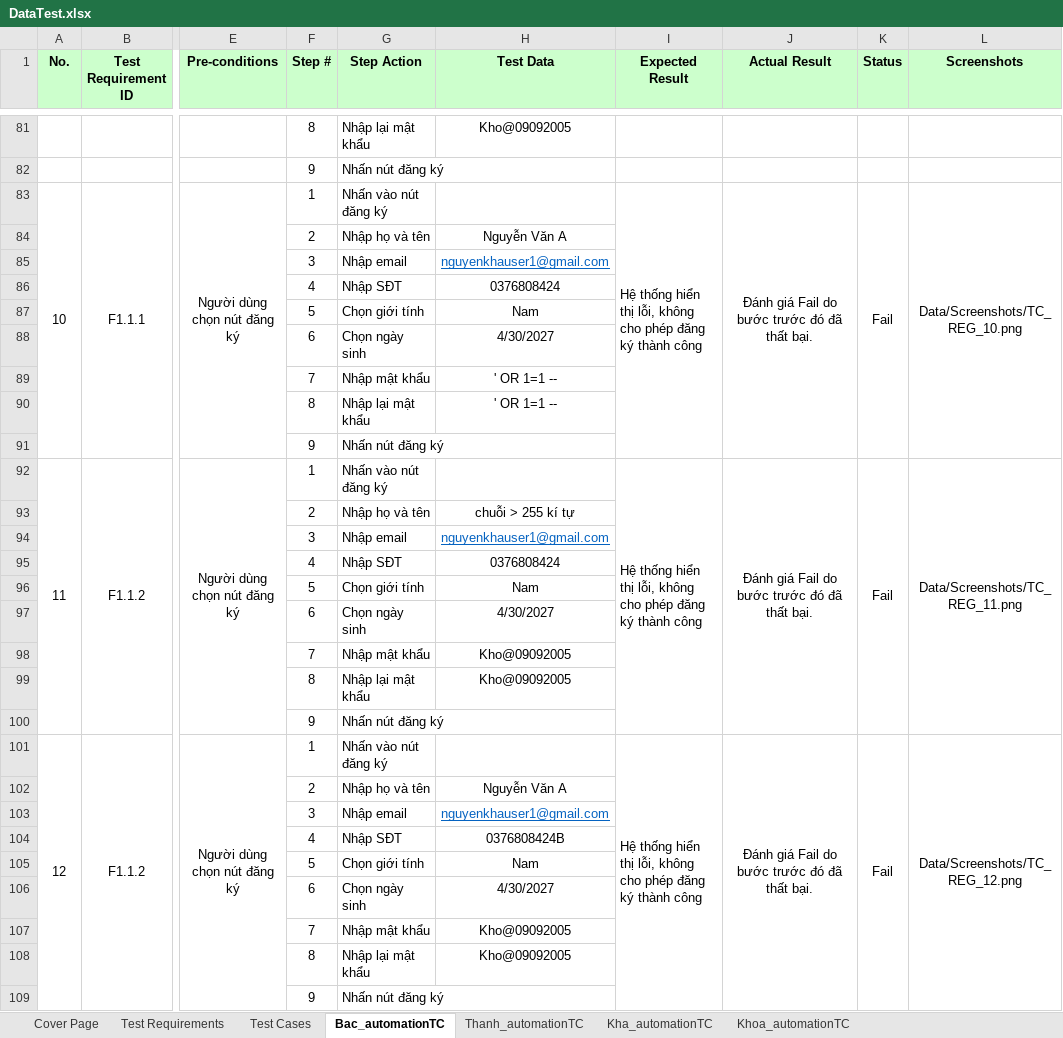
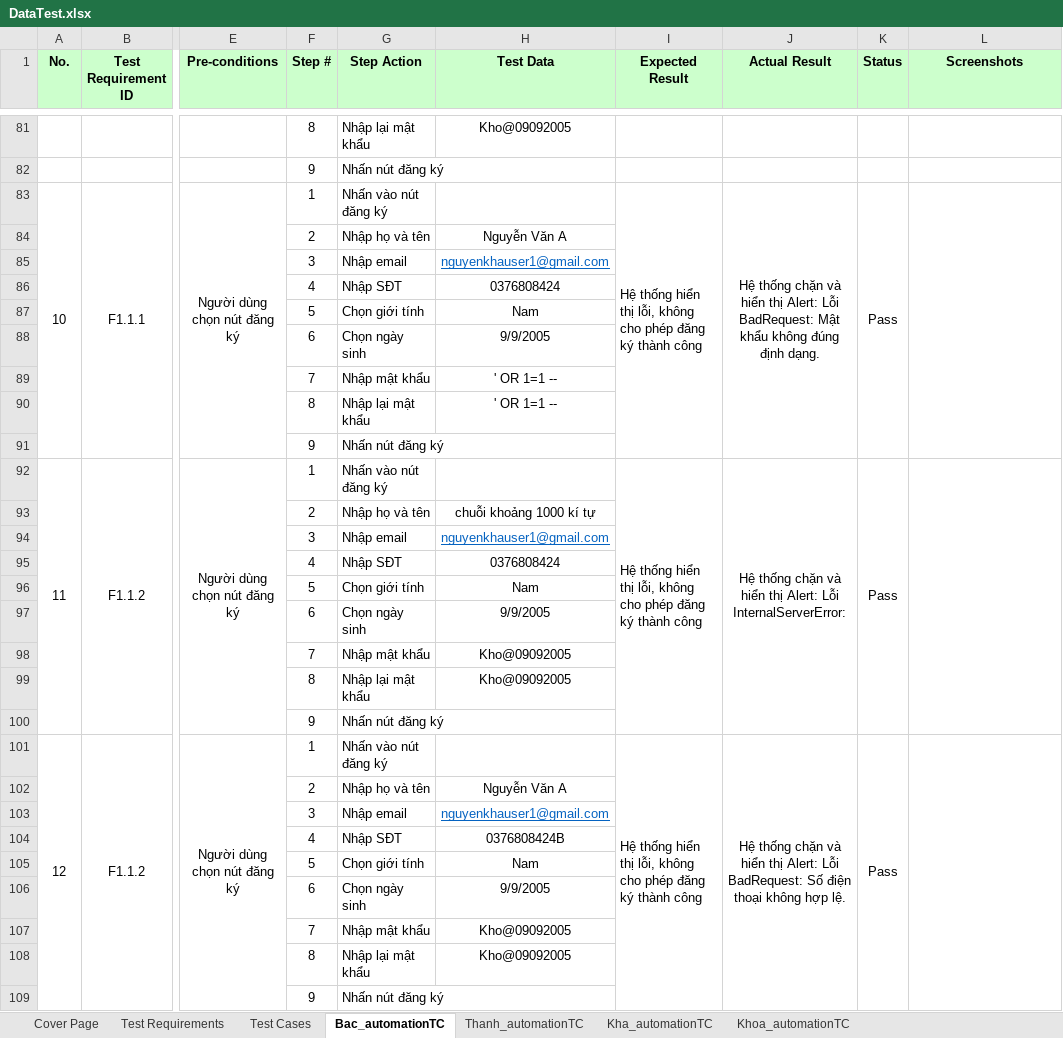
Before and after one commit to nguyenxuanbac88/sqa-testing-report, an Excel workbook: sqa-testing-report/Data/DataTest.xlsx, sheet Bac_automationTC, drawn as a sheet; only a part is shown, gaps mark what is left out; values as stored, in another font and other column widths than the file's, no borders; the diff names each change by its address in the sheet, - before the commit and + after, or states it on an @@ line.

Commit message:
test(register): update TC_REG_11 to 1000 chars and use unique admin-validated data

```diff
--- a/sqa-testing-report/Data/DataTest.xlsx (sheet Bac_automationTC)
+++ b/sqa-testing-report/Data/DataTest.xlsx (sheet Bac_automationTC)
-J83 (Actual Result): Đánh giá Fail do bước trước đó đã thất bại.
+J83 (Actual Result): Hệ thống chặn và hiển thị Alert: Lỗi BadRequest: Mật khẩu không đúng định dạng.
-K83 (Status): Fail
+K83 (Status): Pass
-L83 (Screenshots): Data/Screenshots/TC_REG_10.png
+L83 (Screenshots): (empty)
-H88 (Test Data): 4/30/2027
+H88 (Test Data): 9/9/2005
-J92 (Actual Result): Đánh giá Fail do bước trước đó đã thất bại.
+J92 (Actual Result): Hệ thống chặn và hiển thị Alert: Lỗi InternalServerError:
-K92 (Status): Fail
+K92 (Status): Pass
-L92 (Screenshots): Data/Screenshots/TC_REG_11.png
+L92 (Screenshots): (empty)
-H93 (Test Data): chuỗi > 255 kí tự
+H93 (Test Data): chuỗi khoảng 1000 kí tự
-H97 (Test Data): 4/30/2027
+H97 (Test Data): 9/9/2005
-J101 (Actual Result): Đánh giá Fail do bước trước đó đã thất bại.
+J101 (Actual Result): Hệ thống chặn và hiển thị Alert: Lỗi BadRequest: Số điện thoại không hợp lệ.
-K101 (Status): Fail
+K101 (Status): Pass
-L101 (Screenshots): Data/Screenshots/TC_REG_12.png
+L101 (Screenshots): (empty)
-H106 (Test Data): 4/30/2027
+H106 (Test Data): 9/9/2005
```
Also changed, not shown: 1 other file.
